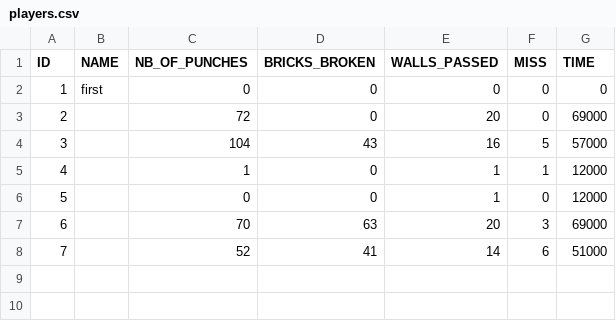
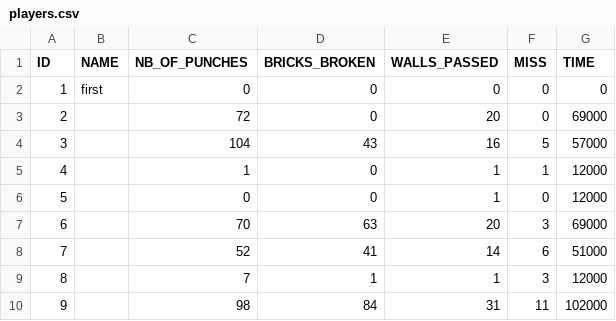
Before and after one commit to ISDriss/Wall-Crusher, a CSV file: data/players.csv, drawn as a sheet; the diff names each change by its address in the sheet, - before the commit and + after, or states it on an @@ line.

```diff
--- a/data/players.csv
+++ b/data/players.csv
+row 9: 8 |  | 7 | 1 | 1 | 3 | 12000
+row 10: 9 |  | 98 | 84 | 31 | 11 | 102000
```
Also changed, not shown: 3 other files.
